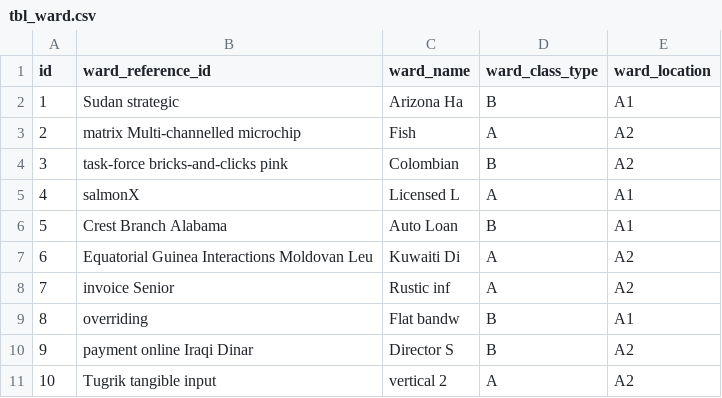
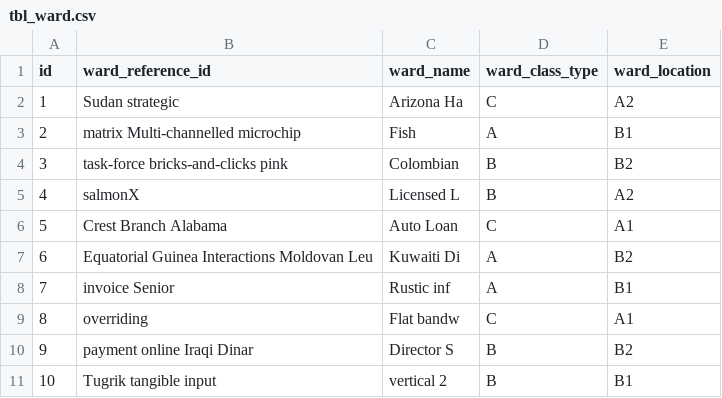
Before and after one commit to tingchingjong/Assignment1, a CSV file: src/main/resources/config/liquibase/fake-data/tbl_ward.csv, drawn as a sheet.

```diff
--- a/src/main/resources/config/liquibase/fake-data/tbl_ward.csv
+++ b/src/main/resources/config/liquibase/fake-data/tbl_ward.csv
@@ -1,11 +1,11 @@
 id;ward_reference_id;ward_name;ward_class_type;ward_location
-1;Sudan strategic;Arizona Ha;B;A1
-2;matrix Multi-channelled microchip;Fish;A;A2
-3;task-force bricks-and-clicks pink;Colombian ;B;A2
-4;salmonX;Licensed L;A;A1
-5;Crest Branch Alabama;Auto Loan ;B;A1
-6;Equatorial Guinea Interactions Moldovan Leu;Kuwaiti Di;A;A2
-7;invoice Senior;Rustic inf;A;A2
-8;overriding;Flat bandw;B;A1
-9;payment online Iraqi Dinar;Director S;B;A2
-10;Tugrik tangible input;vertical 2;A;A2
+1;Sudan strategic;Arizona Ha;C;A2
+2;matrix Multi-channelled microchip;Fish;A;B1
+3;task-force bricks-and-clicks pink;Colombian ;B;B2
+4;salmonX;Licensed L;B;A2
+5;Crest Branch Alabama;Auto Loan ;C;A1
+6;Equatorial Guinea Interactions Moldovan Leu;Kuwaiti Di;A;B2
+7;invoice Senior;Rustic inf;A;B1
+8;overriding;Flat bandw;C;A1
+9;payment online Iraqi Dinar;Director S;B;B2
+10;Tugrik tangible input;vertical 2;B;B1
```
Also changed, not shown: src/main/resources/config/liquibase/fake-data/tbl_bed.csv, 36 other files.
